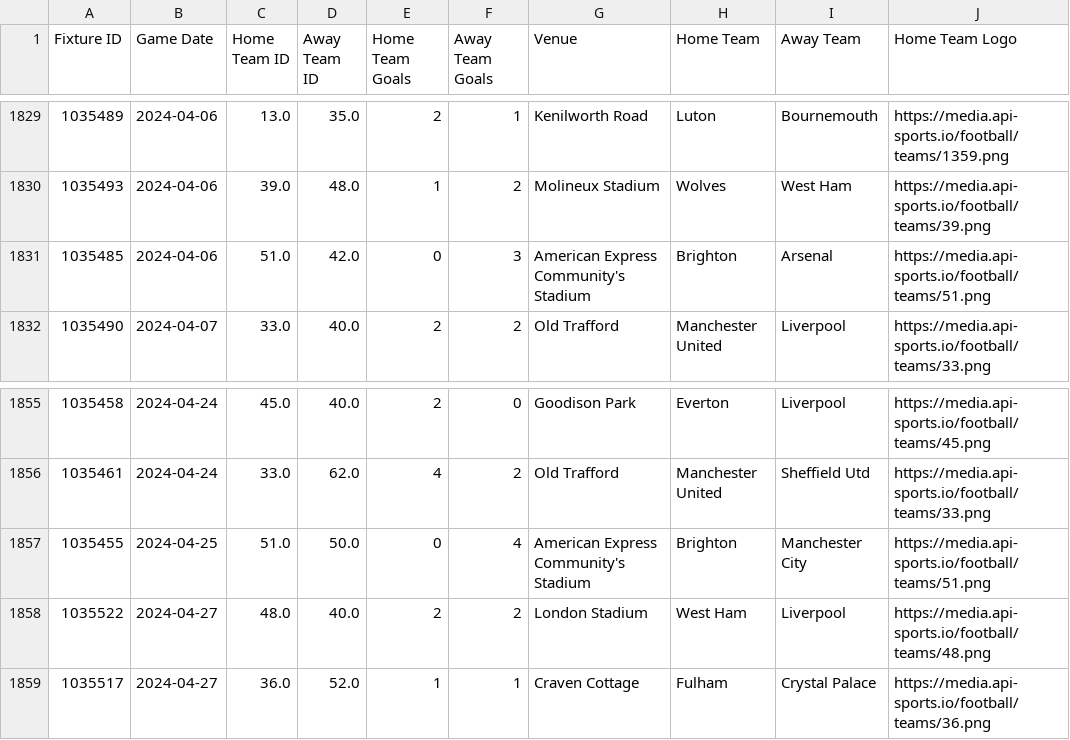
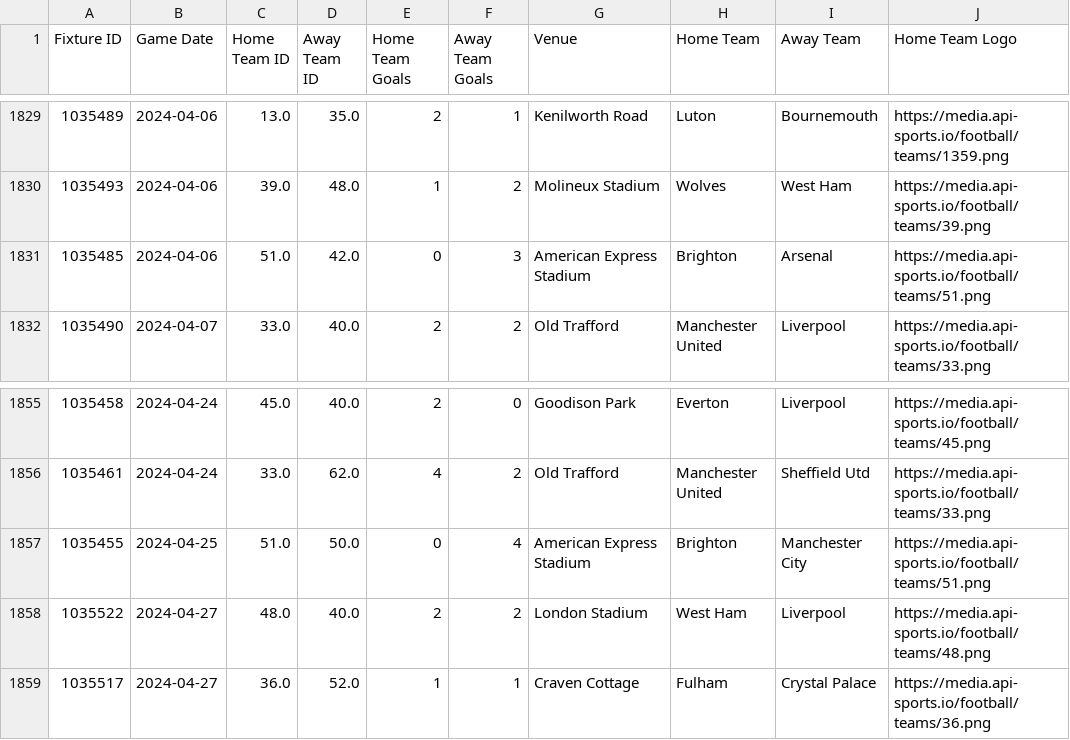
Before and after one commit to trungngvu/ds, a CSV file: prem_clean_fixtures_and_dataframes/2019_2020_2021_2022_2023_premier_league_fixtures_df.csv, drawn as a sheet; only a part is shown, gaps mark what is left out; the diff covers the shown part only; the diff names each change by its address in the sheet, - before the commit and + after, or states it on an @@ line.

```diff
--- a/prem_clean_fixtures_and_dataframes/2019_2020_2021_2022_2023_premier_league_fixtures_df.csv
+++ b/prem_clean_fixtures_and_dataframes/2019_2020_2021_2022_2023_premier_league_fixtures_df.csv
-G1831 (Venue): American Express Community's Stadium
+G1831 (Venue): American Express Stadium
-G1857 (Venue): American Express Community's Stadium
+G1857 (Venue): American Express Stadium
```
Also changed, not shown: 5 edited cells elsewhere in this file, prem_clean_fixtures_and_dataframes/2023_premier_league_fixtures_df.csv, 6 other files.
